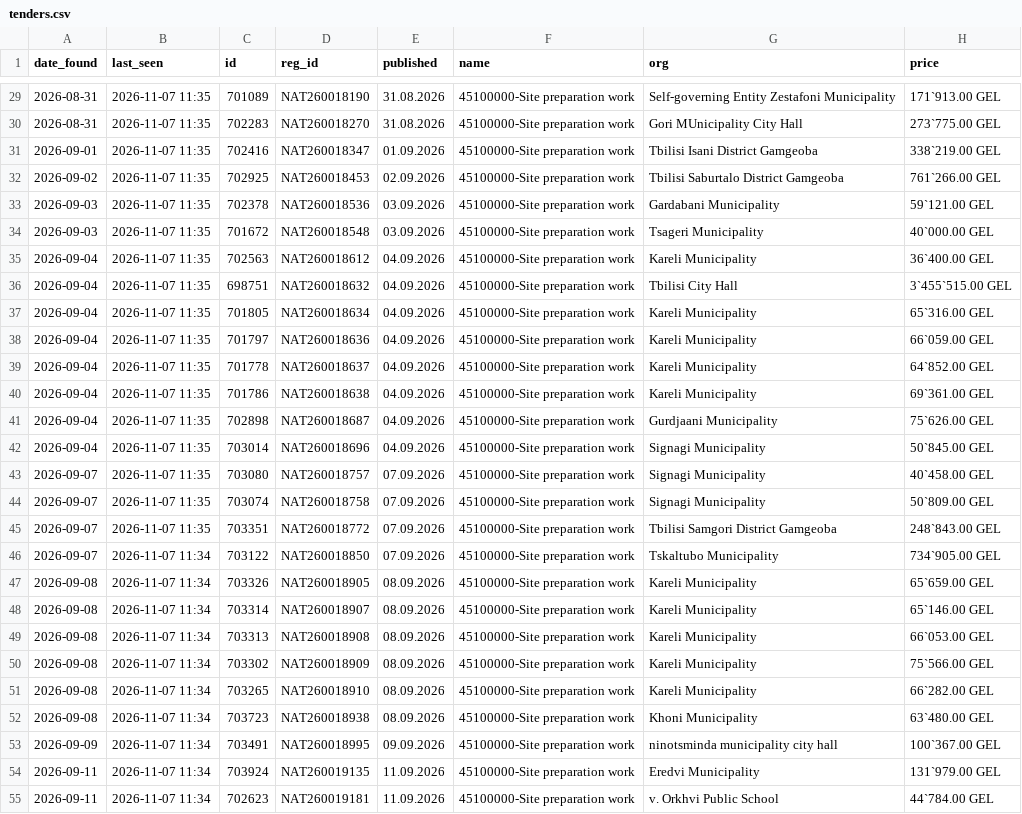
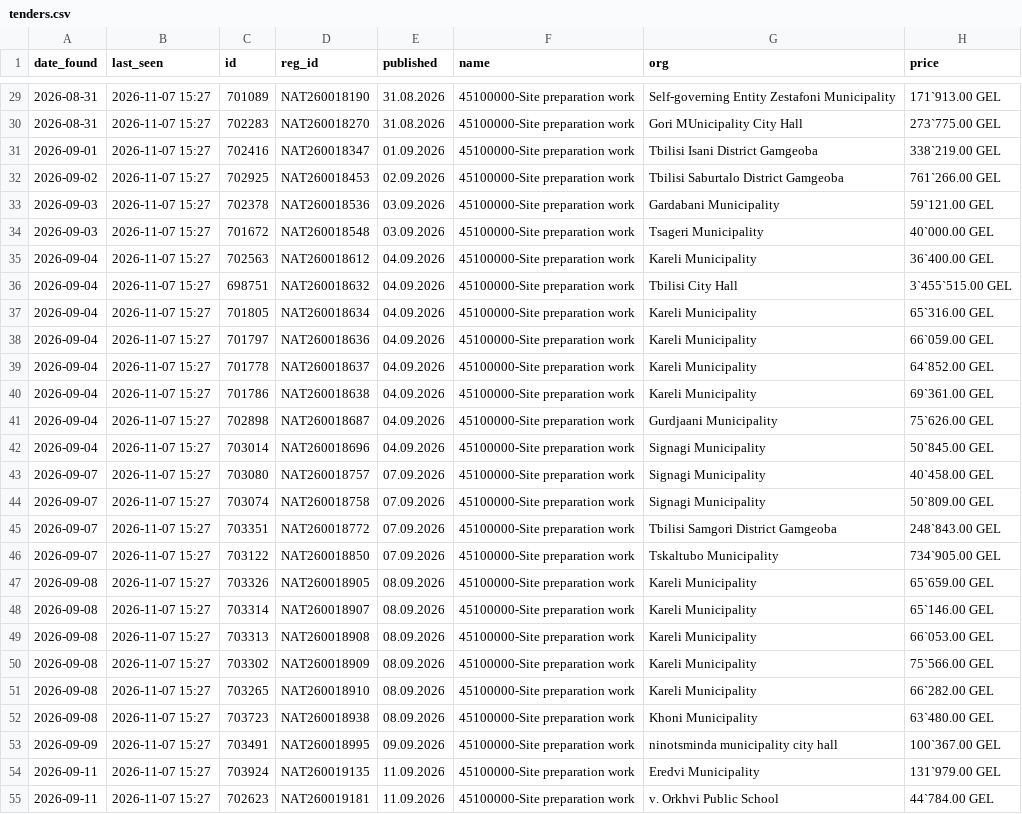
Before and after one commit to shinonkg/gpt-georgia-tender-bot, a CSV file: tenders.csv, drawn as a sheet; only a part is shown, gaps mark what is left out; the diff covers the shown part only; the diff names each change by its address in the sheet, - before the commit and + after, or states it on an @@ line.

```diff
--- a/tenders.csv
+++ b/tenders.csv
-B29:B45 (last_seen): 2026-11-07 11:35
+B29:B45 (last_seen): 2026-11-07 15:27
-B46:B55 (last_seen): 2026-11-07 11:34
+B46:B55 (last_seen): 2026-11-07 15:27
```
Also changed, not shown: 173 edited cells elsewhere in this file, 1 other file.
